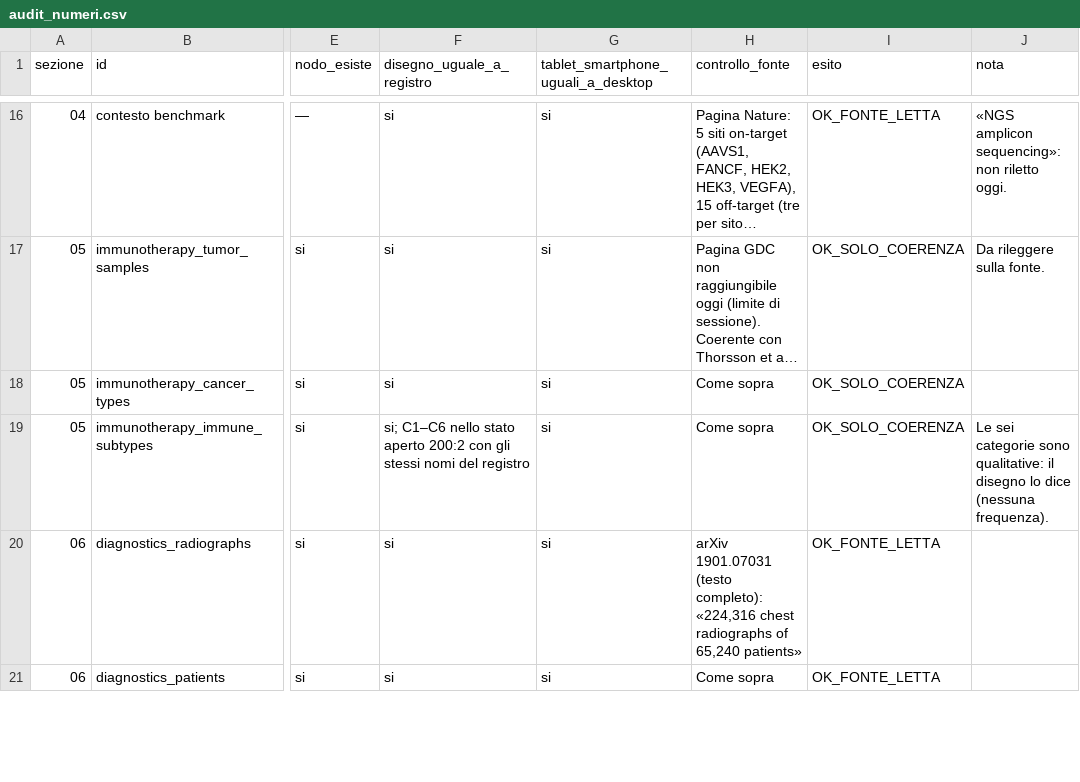
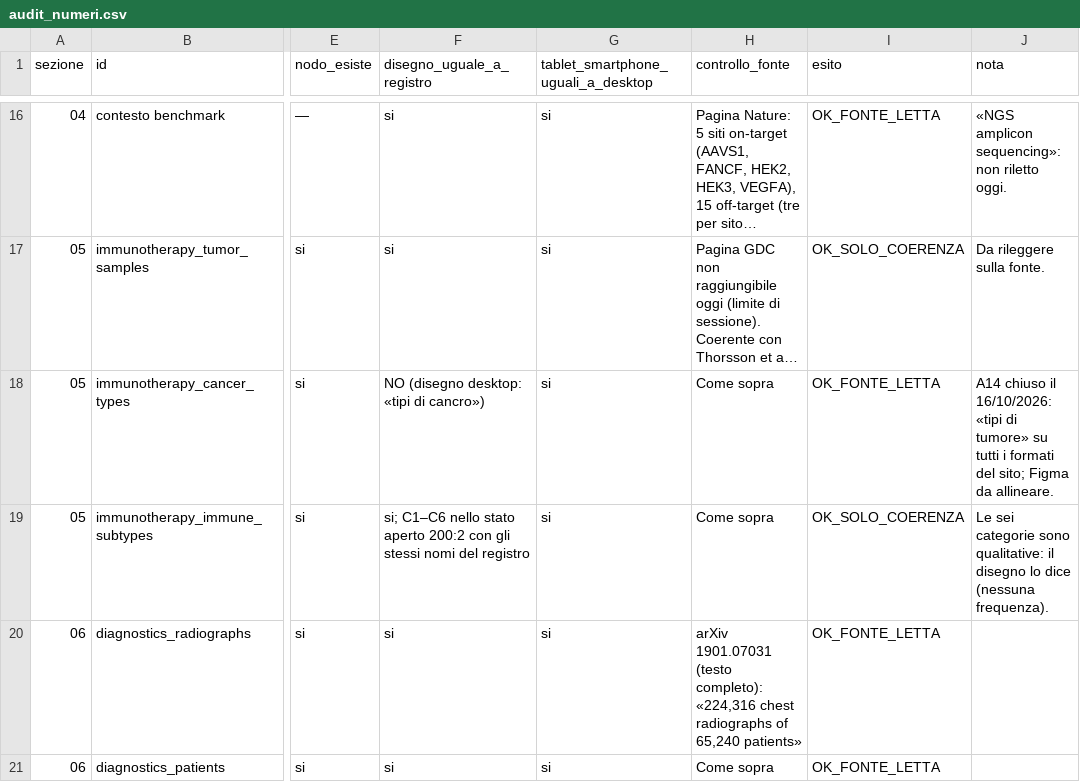
Before and after one commit to gabrielenarra/aiinmedicine, a CSV file: data/audit_numeri.csv, drawn as a sheet; only a part is shown, gaps mark what is left out; long unchanged cells end in …; the diff covers the shown part only; the diff names each change by its address in the sheet, - before the commit and + after, or states it on an @@ line.

```diff
--- a/data/audit_numeri.csv
+++ b/data/audit_numeri.csv
-F18 (disegno_uguale_a_registro): si
+F18 (disegno_uguale_a_registro): NO (disegno desktop: «tipi di cancro»)
-I18 (esito): OK_SOLO_COERENZA
+I18 (esito): OK_FONTE_LETTA
-J18 (nota): (empty)
+J18 (nota): A14 chiuso il 16/10/2026: «tipi di tumore» su tutti i formati del sito; Figma da allineare.
```
Also changed, not shown: 14 edited cells elsewhere in this file, 7 other files.
